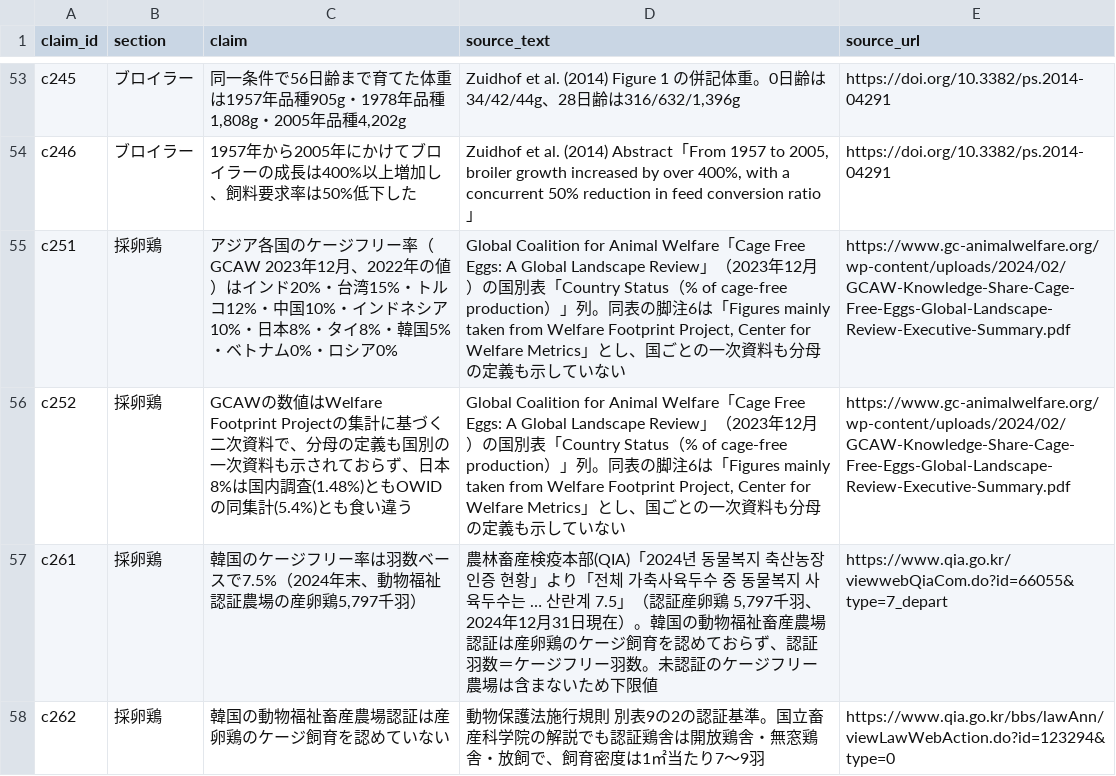
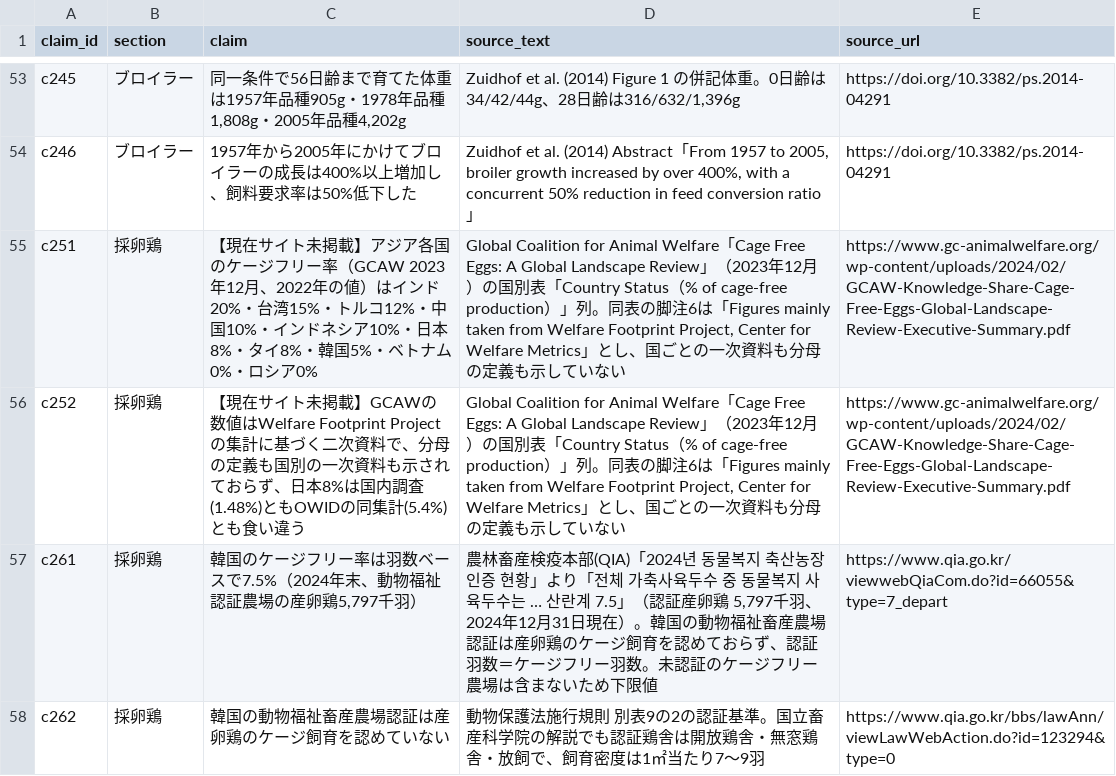
Before and after one commit to arc-facts/e-stat_animal-welfare, a CSV file: data/claims.csv, drawn as a sheet; only a part is shown, gaps mark what is left out.

```diff
--- a/data/claims.csv
+++ b/data/claims.csv
@@ -54,4 +54,4 @@ c245,ブロイラー,"同一条件で56日齢まで育てた体重は1957年品
 c246,ブロイラー,1957年から2005年にかけてブロイラーの成長は400%以上増加し、飼料要求率は50%低下した,"Zuidhof et al. (2014) Abstract「From 1957 to 2005, broiler growth increased by over 400%, with a concurrent 50% reduction in feed conversion ratio」",https://doi.org/10.3382/ps.2014-04291
-c251,採卵鶏,アジア各国のケージフリー率（GCAW 2023年12月、2022年の値）はインド20%・台湾15%・トルコ12%・中国10%・インドネシア10%・日本8%・タイ8%・韓国5%・ベトナム0%・ロシア0%,"Global Coalition for Animal Welfare「Cage Free Eggs: A Global Landscape Review」（2023年12月）の国別表「Country Status（% of cage-free production）」列。同表の脚注6は「Figures mainly taken from Welfare Footprint Project, Center for Welfare Metrics」とし、国ごとの一次資料も分母の定義も示していない",https://www.gc-animalwelfare.org/wp-content/uploads/2024/02/GCAW-Knowledge-Share-Cage-Free-Eggs-Global-Landscape-Review-Executive-Summary.pdf
-c252,採卵鶏,GCAWの数値はWelfare Footprint Projectの集計に基づく二次資料で、分母の定義も国別の一次資料も示されておらず、日本8%は国内調査(1.48%)ともOWIDの同集計(5.4%)とも食い違う,"Global Coalition for Animal Welfare「Cage Free Eggs: A Global Landscape Review」（2023年12月）の国別表「Country Status（% of cage-free production）」列。同表の脚注6は「Figures mainly taken from Welfare Footprint Project, Center for Welfare Metrics」とし、国ごとの一次資料も分母の定義も示していない",https://www.gc-animalwelfare.org/wp-content/uploads/2024/02/GCAW-Knowledge-Share-Cage-Free-Eggs-Global-Landscape-Review-Executive-Summary.pdf
+c251,採卵鶏,【現在サイト未掲載】アジア各国のケージフリー率（GCAW 2023年12月、2022年の値）はインド20%・台湾15%・トルコ12%・中国10%・インドネシア10%・日本8%・タイ8%・韓国5%・ベトナム0%・ロシア0%,"Global Coalition for Animal Welfare「Cage Free Eggs: A Global Landscape Review」（2023年12月）の国別表「Country Status（% of cage-free production）」列。同表の脚注6は「Figures mainly taken from Welfare Footprint Project, Center for Welfare Metrics」とし、国ごとの一次資料も分母の定義も示していない",https://www.gc-animalwelfare.org/wp-content/uploads/2024/02/GCAW-Knowledge-Share-Cage-Free-Eggs-Global-Landscape-Review-Executive-Summary.pdf
+c252,採卵鶏,【現在サイト未掲載】GCAWの数値はWelfare Footprint Projectの集計に基づく二次資料で、分母の定義も国別の一次資料も示されておらず、日本8%は国内調査(1.48%)ともOWIDの同集計(5.4%)とも食い違う,"Global Coalition for Animal Welfare「Cage Free Eggs: A Global Landscape Review」（2023年12月）の国別表「Country Status（% of cage-free production）」列。同表の脚注6は「Figures mainly taken from Welfare Footprint Project, Center for Welfare Metrics」とし、国ごとの一次資料も分母の定義も示していない",https://www.gc-animalwelfare.org/wp-content/uploads/2024/02/GCAW-Knowledge-Share-Cage-Free-Eggs-Global-Landscape-Review-Executive-Summary.pdf
 c261,採卵鶏,"韓国のケージフリー率は羽数ベースで7.5%（2024年末、動物福祉認証農場の産卵鶏5,797千羽）","農林畜産検疫本部(QIA)「2024년 동물복지 축산농장 인증 현황」より「전체 가축사육두수 중 동물복지 사육두수는 … 산란계 7.5」（認証産卵鶏 5,797千羽、2024年12月31日現在）。韓国の動物福祉畜産農場認証は産卵鶏のケージ飼育を認めておらず、認証羽数＝ケージフリー羽数。未認証のケージフリー農場は含まないため下限値",https://www.qia.go.kr/viewwebQiaCom.do?id=66055&type=7_depart
```
Also changed, not shown: 2 other files.
